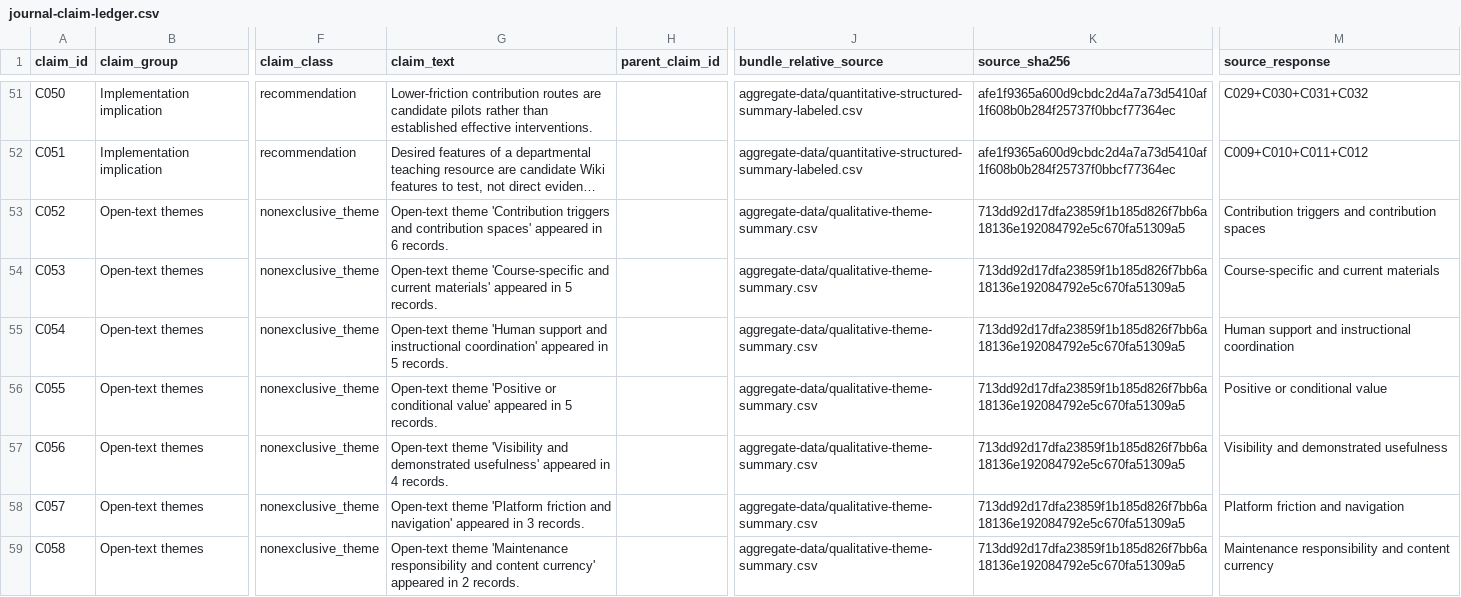
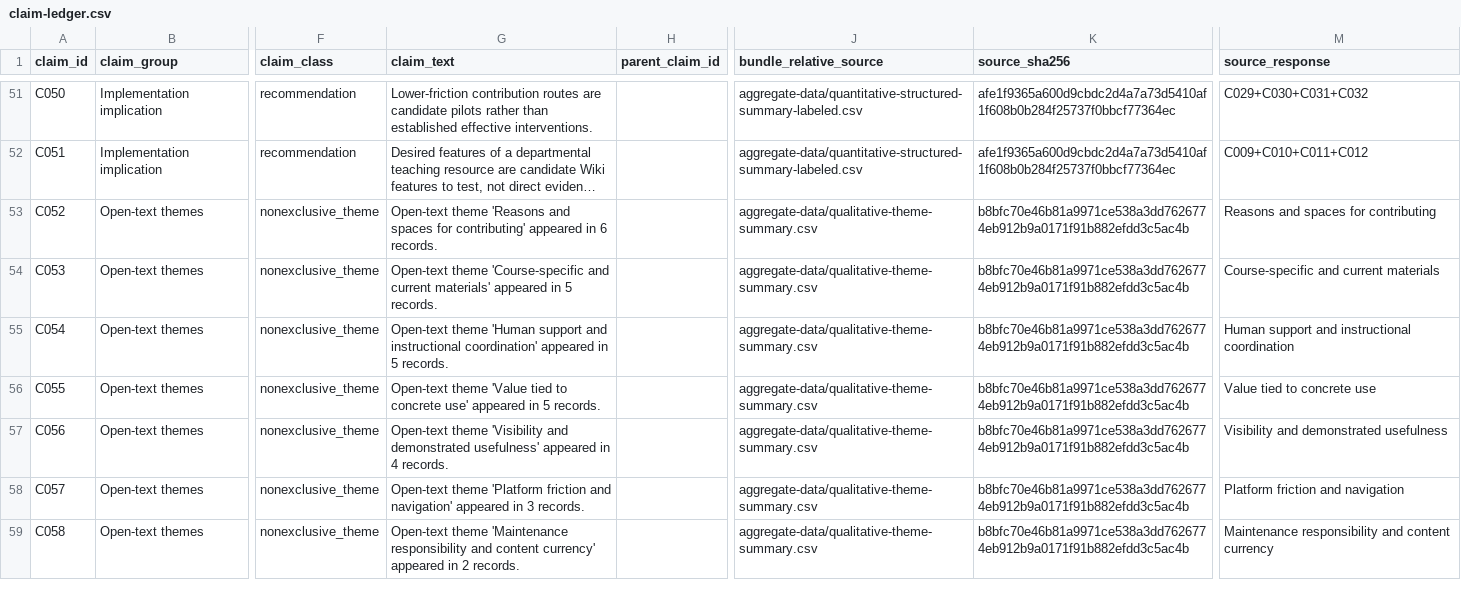
Before and after one commit to AntonioAPDL/TA-WIKI-DATA-ANALYSIS, a CSV file: results/structured-aggregate/expected/manuscript/claim-ledger.csv (was results/structured-aggregate/expected/journal-manuscript/journal-claim-ledger.csv), drawn as a sheet; only a part is shown, gaps mark what is left out; long unchanged cells end in …; the diff names each change by its address in the sheet, - before the commit and + after, or states it on an @@ line.

Commit message:
Polish manuscript wording and simplify repo names

```diff
--- a/results/structured-aggregate/expected/journal-manuscript/journal-claim-ledger.csv
+++ b/results/structured-aggregate/expected/manuscript/claim-ledger.csv
-G53 (claim_text): Open-text theme 'Contribution triggers and contribution spaces' appeared in…
+G53 (claim_text): Open-text theme 'Reasons and spaces for contributing' appeared in…
-K53:K59 (source_sha256): 713dd92d17dfa23859f1b185d826f7bb6a18136e192084792e5c670fa51309a5
+K53:K59 (source_sha256): b8bfc70e46b81a9971ce538a3dd7626774eb912b9a0171f91b882efdd3c5ac4b
-M53 (source_response): Contribution triggers and contribution spaces
+M53 (source_response): Reasons and spaces for contributing
-G56 (claim_text): Open-text theme 'Positive or conditional value' appeared in…
+G56 (claim_text): Open-text theme 'Value tied to concrete use' appeared in…
-M56 (source_response): Positive or conditional value
+M56 (source_response): Value tied to concrete use
```
Also changed, not shown: results/structured-aggregate/aggregate-data/qualitative-theme-summary.csv, results/structured-aggregate/expected/manuscript/main-table-qualitative-themes.csv, 20 other files.
